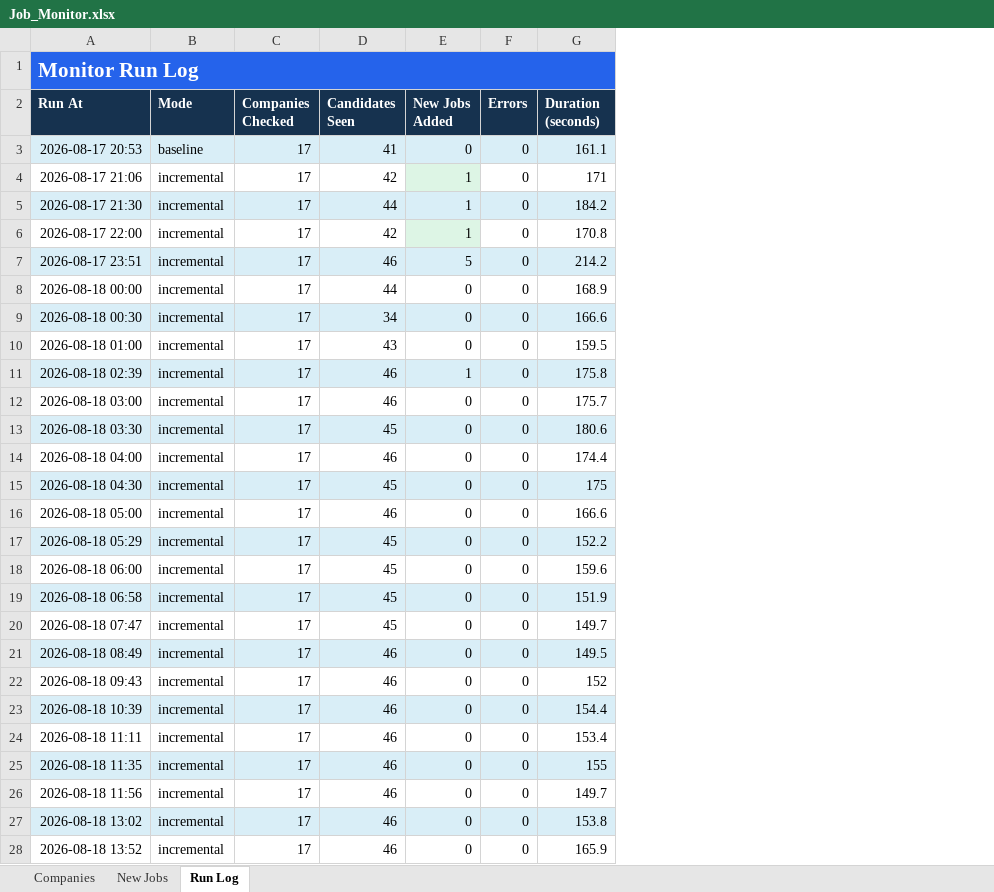
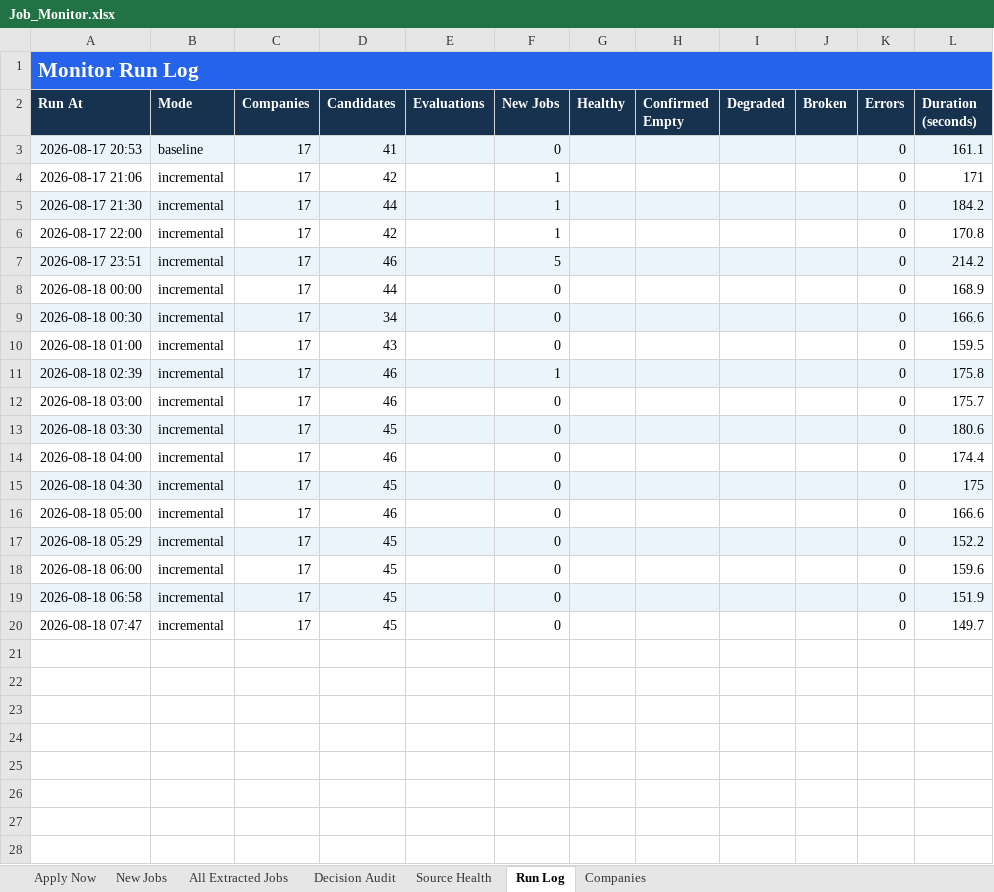
Before and after one commit to taran-dev4u/career-job-monitor, an Excel workbook: outputs/job-monitor/Job_Monitor.xlsx, sheet Run Log, drawn as a sheet; values as stored, in another font and other column widths than the file's, no borders; table styles not drawn; removed rows and columns are numbered as before the commit, all else as after; the diff names each change by its address in the sheet, - before the commit and + after, or states it on an @@ line.

Commit message:
feat: add auditable job monitor reliability

```diff
--- a/outputs/job-monitor/Job_Monitor.xlsx (sheet Run Log)
+++ b/outputs/job-monitor/Job_Monitor.xlsx (sheet Run Log)
+sheet tab: Apply Now
+sheet tab: All Extracted Jobs
+sheet tab: Decision Audit
+sheet tab: Source Health
@@ sheet tab order changed: Apply Now | New Jobs | All Extracted Jobs | Decision Audit | Source Health | Run Log | Companies @@
+column E (Evaluations), empty
+column G (Healthy), empty
+column H (Confirmed Empty), empty
+column I (Degraded), empty
+column J (Broken), empty
-C2: Companies Checked
+C2: Companies
-D2: Candidates Seen
+D2: Candidates
-F2: New Jobs Added
+F2: New Jobs
-F4 fill: #DDF5E5
+F4 fill: none
-F6 fill: #DDF5E5
+F6 fill: none
-row 21: 2026-08-18 08:49 | incremental | 17 | 46 | 0 | 0 | 149.5
-row 22: 2026-08-18 09:43 | incremental | 17 | 46 | 0 | 0 | 152
-row 23: 2026-08-18 10:39 | incremental | 17 | 46 | 0 | 0 | 154.4
-row 24: 2026-08-18 11:11 | incremental | 17 | 46 | 0 | 0 | 153.4
-row 25: 2026-08-18 11:35 | incremental | 17 | 46 | 0 | 0 | 155
-row 26: 2026-08-18 11:56 | incremental | 17 | 46 | 0 | 0 | 149.7
-row 27: 2026-08-18 13:02 | incremental | 17 | 46 | 0 | 0 | 153.8
-row 28: 2026-08-18 13:52 | incremental | 17 | 46 | 0 | 0 | 165.9
```
Also changed, not shown: sheet New Jobs, 23 other files.
